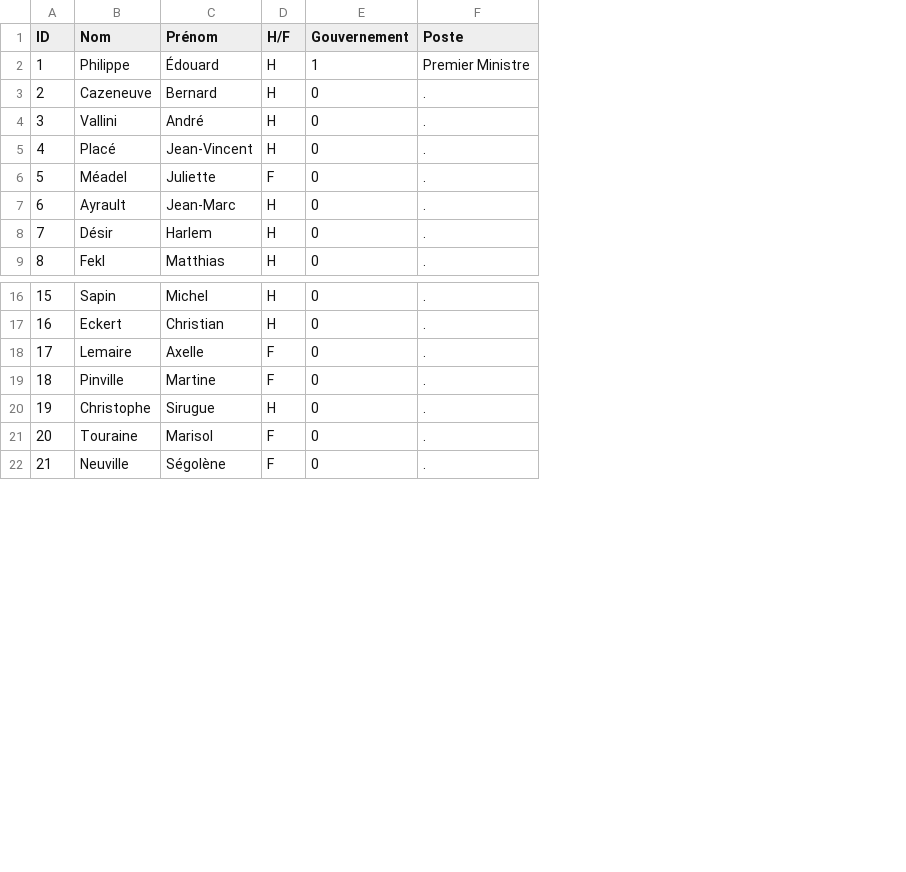
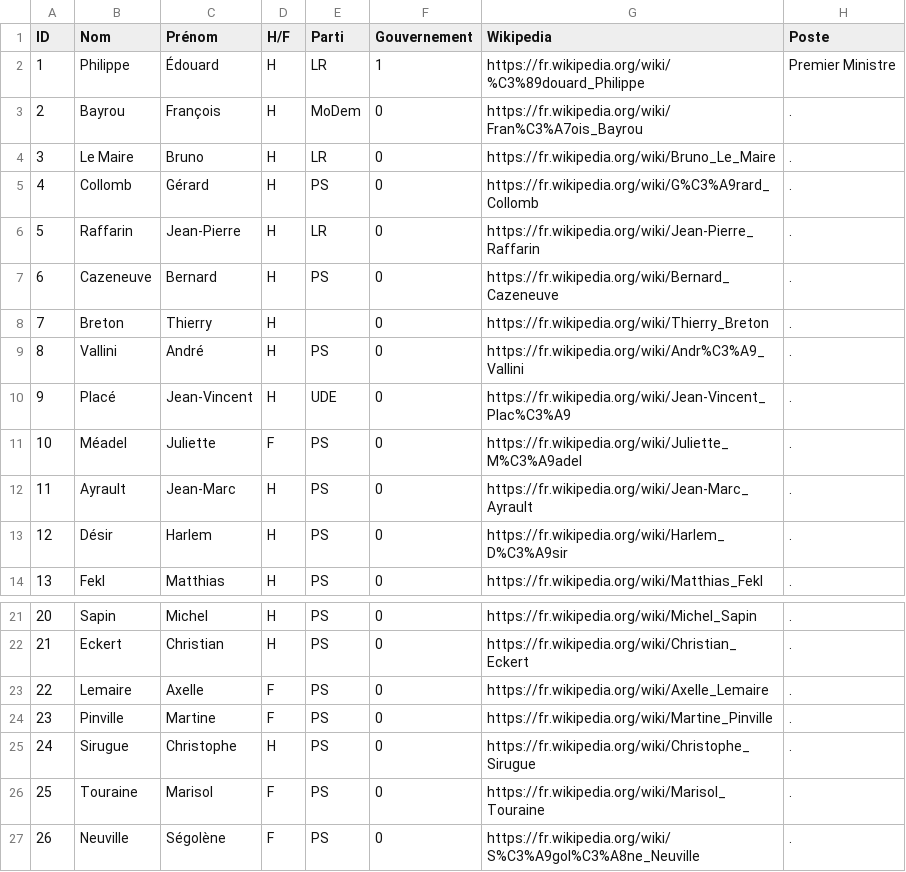
Before and after one commit to paulloz/tinder-du-gouvernement, a TSV file: src/assets/tsv/all.tsv, drawn as a sheet; only a part is shown, gaps mark what is left out; addresses are those after the commit; the diff names each change by its address in the sheet, - before the commit and + after, or states it on an @@ line.

Commit message:
pre-add some data/pic

```diff
--- a/src/assets/tsv/all.tsv
+++ b/src/assets/tsv/all.tsv
+column E (Parti), row 2: LR; row 7: PS; rows 9-14: PS | UDE | PS | PS | PS | PS; rows 21-27: all PS
+column G (Wikipedia), row 2: https://fr.wikipedia.org/wiki/%C3%89douard_Philippe; row 7: https://fr.wikipedia.org/wiki/Bernard_Cazeneuve; rows 9-14: https://fr.wikipedia.org/wiki/Andr%C3%A9_Vallini | https://fr.wikipedia.org/wiki/Jean-Vincent_Plac%C3%A9 | https://fr.wikipedia.org/wiki/Juliette_M%C3%A9adel | https://fr.wikipedia.org/wiki/Jean-Marc_Ayrault | https://fr.wikipedia.org/wiki/Harlem_D%C3%A9sir | https://fr.wikipedia.org/wiki/Matthias_Fekl; rows 21-27: https://fr.wikipedia.org/wiki/Michel_Sapin | https://fr.wikipedia.org/wiki/Christian_Eckert | https://fr.wikipedia.org/wiki/Axelle_Lemaire | https://fr.wikipedia.org/wiki/Martine_Pinville | https://fr.wikipedia.org/wiki/Christophe_Sirugue | https://fr.wikipedia.org/wiki/Marisol_Touraine | https://fr.wikipedia.org/wiki/S%C3%A9gol%C3%A8ne_Neuville
+row 3: 2 | Bayrou | François | H | MoDem | 0 | https://fr.wikipedia.org/wiki/Fran%C3%A7ois_Bayrou | .
+row 4: 3 | Le Maire | Bruno | H | LR | 0 | https://fr.wikipedia.org/wiki/Bruno_Le_Maire | .
+row 5: 4 | Collomb | Gérard | H | PS | 0 | https://fr.wikipedia.org/wiki/G%C3%A9rard_Collomb | .
+row 6: 5 | Raffarin | Jean-Pierre | H | LR | 0 | https://fr.wikipedia.org/wiki/Jean-Pierre_Raffarin | .
@@ column A (ID) renumbered from row 7 down @@
+row 8: 7 | Breton | Thierry | H |  | 0 | https://fr.wikipedia.org/wiki/Thierry_Breton | .
-B25 (Nom): Christophe
+B25 (Nom): Sirugue
-C25 (Prénom): Sirugue
+C25 (Prénom): Christophe
```
Also changed, not shown: 5 other files.
